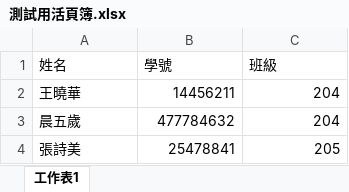
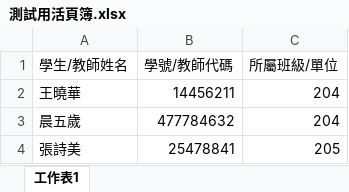
Before and after one commit to Ken0626/Website, an Excel workbook: dazhi_network_setting/pyexcel/測試用活頁簿.xlsx, sheet 工作表1, drawn as a sheet; values as stored, in another font and other column widths than the file's, no borders; removed rows and columns are numbered as before the commit, all else as after; the diff names each change by its address in the sheet, - before the commit and + after, or states it on an @@ line.

```diff
--- a/dazhi_network_setting/pyexcel/測試用活頁簿.xlsx (sheet 工作表1)
+++ b/dazhi_network_setting/pyexcel/測試用活頁簿.xlsx (sheet 工作表1)
-row 1: 姓名 | 學號 | 班級
+row 1: 學生/教師姓名 | 學號/教師代碼 | 所屬班級/單位
```
Also changed, not shown: dazhi_network_setting/測試用活頁簿.xlsx, 4 other files.
